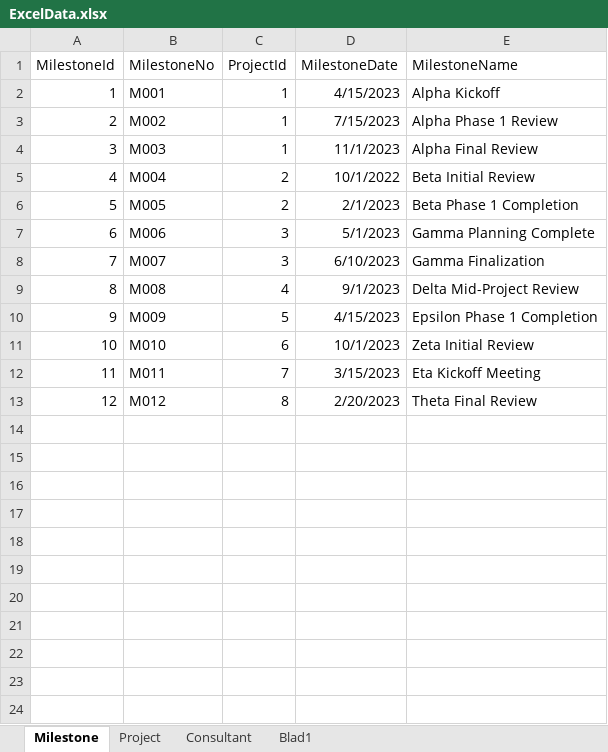
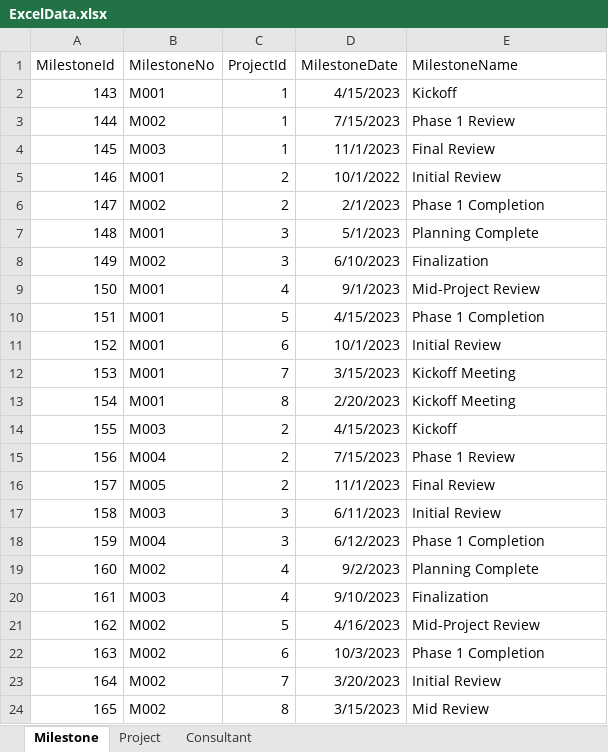
Before and after one commit to eemmeelliiee/database-client-app, an Excel workbook: src/main/resources/excel/ExcelData.xlsx, sheet Milestone, drawn as a sheet; values as stored, in another font and other column widths than the file's, no borders; table styles not drawn; the diff names each change by its address in the sheet, - before the commit and + after, or states it on an @@ line.

Commit message:
Update ExcelData file

```diff
--- a/src/main/resources/excel/ExcelData.xlsx (sheet Milestone)
+++ b/src/main/resources/excel/ExcelData.xlsx (sheet Milestone)
-sheet tab: Blad1
@@ column A (MilestoneId) renumbered between rows 2 and 13 @@
-E2 (MilestoneName): Alpha Kickoff
+E2 (MilestoneName): Kickoff
-E3 (MilestoneName): Alpha Phase 1 Review
+E3 (MilestoneName): Phase 1 Review
-E4 (MilestoneName): Alpha Final Review
+E4 (MilestoneName): Final Review
-B5 (MilestoneNo): M004
+B5 (MilestoneNo): M001
-E5 (MilestoneName): Beta Initial Review
+E5 (MilestoneName): Initial Review
-B6 (MilestoneNo): M005
+B6 (MilestoneNo): M002
-E6 (MilestoneName): Beta Phase 1 Completion
+E6 (MilestoneName): Phase 1 Completion
-B7 (MilestoneNo): M006
+B7 (MilestoneNo): M001
-E7 (MilestoneName): Gamma Planning Complete
+E7 (MilestoneName): Planning Complete
-B8 (MilestoneNo): M007
+B8 (MilestoneNo): M002
-E8 (MilestoneName): Gamma Finalization
+E8 (MilestoneName): Finalization
-B9 (MilestoneNo): M008
+B9 (MilestoneNo): M001
-E9 (MilestoneName): Delta Mid-Project Review
+E9 (MilestoneName): Mid-Project Review
-B10 (MilestoneNo): M009
+B10 (MilestoneNo): M001
-E10 (MilestoneName): Epsilon Phase 1 Completion
+E10 (MilestoneName): Phase 1 Completion
-B11 (MilestoneNo): M010
+B11 (MilestoneNo): M001
-E11 (MilestoneName): Zeta Initial Review
+E11 (MilestoneName): Initial Review
-B12 (MilestoneNo): M011
+B12 (MilestoneNo): M001
-E12 (MilestoneName): Eta Kickoff Meeting
+E12 (MilestoneName): Kickoff Meeting
-B13 (MilestoneNo): M012
+B13 (MilestoneNo): M001
-E13 (MilestoneName): Theta Final Review
+E13 (MilestoneName): Kickoff Meeting
+row 14: 155 | M003 | 2 | 4/15/2023 | Kickoff
+row 15: 156 | M004 | 2 | 7/15/2023 | Phase 1 Review
+row 16: 157 | M005 | 2 | 11/1/2023 | Final Review
+row 17: 158 | M003 | 3 | 6/11/2023 | Initial Review
+row 18: 159 | M004 | 3 | 6/12/2023 | Phase 1 Completion
+row 19: 160 | M002 | 4 | 9/2/2023 | Planning Complete
+row 20: 161 | M003 | 4 | 9/10/2023 | Finalization
+row 21: 162 | M002 | 5 | 4/16/2023 | Mid-Project Review
+row 22: 163 | M002 | 6 | 10/3/2023 | Phase 1 Completion
+row 23: 164 | M002 | 7 | 3/20/2023 | Initial Review
+row 24: 165 | M002 | 8 | 3/15/2023 | Mid Review
```
Also changed, not shown: sheet Consultant, sheet Project, 2 other files.
